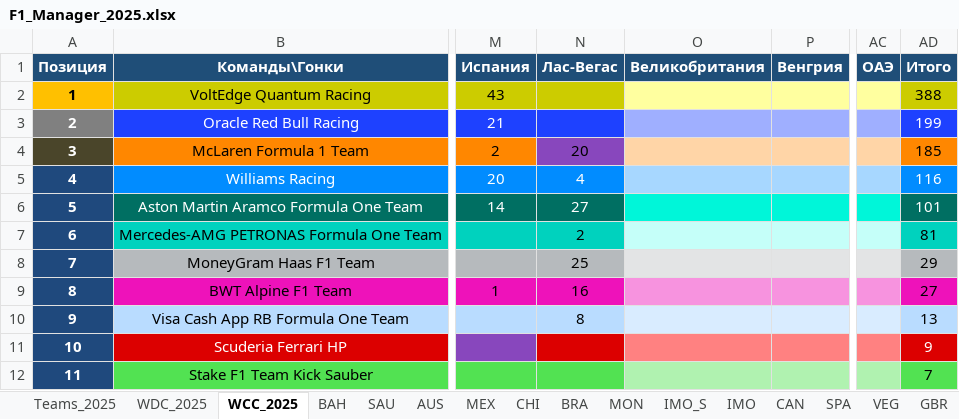
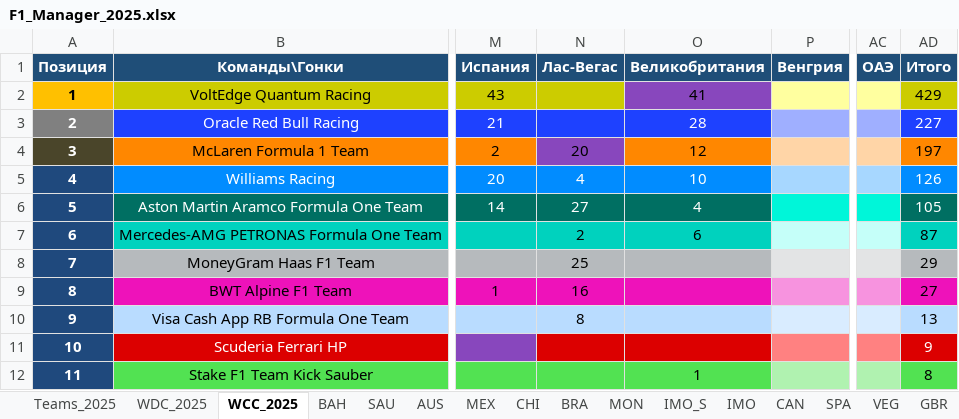
Before and after one commit to Nirruss/F1_Manager_Career_VoltEdge, an Excel workbook: F1_Manager_2025.xlsx, sheet WCC_2025, drawn as a sheet; only a part is shown, gaps mark what is left out; values as stored, in another font and other column widths than the file's, no borders; the diff names each change by its address in the sheet, - before the commit and + after, or states it on an @@ line.

```diff
--- a/F1_Manager_2025.xlsx (sheet WCC_2025)
+++ b/F1_Manager_2025.xlsx (sheet WCC_2025)
-O2 (Великобритания): (empty)
+O2 (Великобритания): 41
-O2 fill: #FFFF9F
+O2 fill: #8847BD
-AD2 (Итого): 388
+AD2 (Итого): 429
-O3 (Великобритания): (empty)
+O3 (Великобритания): 28
-O3 fill: #9FAFFF
+O3 fill: #1E41FF
-AD3 (Итого): 199
+AD3 (Итого): 227
-O4 (Великобритания): (empty)
+O4 (Великобритания): 12
-O4 fill: #FFD5A7
+O4 fill: #FF8700
-AD4 (Итого): 185
+AD4 (Итого): 197
-O5 (Великобритания): (empty)
+O5 (Великобритания): 10
-O5 fill: #A7D7FF
+O5 fill: #018CFF
-AD5 (Итого): 116
+AD5 (Итого): 126
-O6 (Великобритания): (empty)
+O6 (Великобритания): 4
-O6 fill: #00F6D9
+O6 fill: #006F62
-AD6 (Итого): 101
+AD6 (Итого): 105
-O7 (Великобритания): (empty)
+O7 (Великобритания): 6
-O7 fill: #C5FFF9
+O7 fill: #00D2BE
-AD7 (Итого): 81
+AD7 (Итого): 87
-O8 fill: #E3E4E5
+O8 fill: #B6BABD
-O9 fill: #F793DF
+O9 fill: #EE12BA
-O10 fill: #D9ECFF
+O10 fill: #B9DCFF
-O11 fill: #FF8181
+O11 fill: #DC0000
-O12 (Великобритания): (empty)
+O12 (Великобритания): 1
-O12 fill: #B0F2B0
+O12 fill: #52E252
-AD12 (Итого): 7
+AD12 (Итого): 8
```
Also changed, not shown: sheet GBR, sheet WDC_2025.
